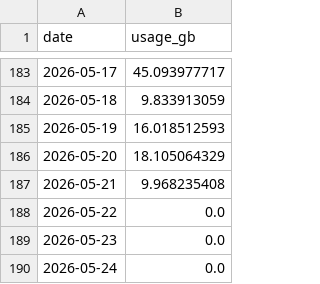
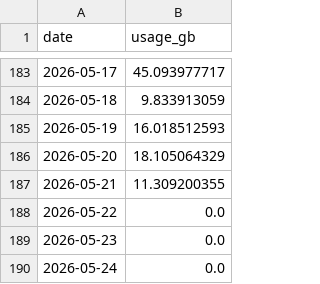
Before and after one commit to Richalene/Basic_Webscraping, a CSV file: data/starlink_raw_export.csv, drawn as a sheet; only a part is shown, gaps mark what is left out.

```diff
--- a/data/starlink_raw_export.csv
+++ b/data/starlink_raw_export.csv
@@ -186,3 +186,3 @@ date,usage_gb
 2026-05-20,18.105064329
-2026-05-21,9.968235408
+2026-05-21,11.309200355
 2026-05-22,0.0
```
Also changed, not shown: data/starlink_daily_usage.csv, data/starlink_monthly_summary.csv, 6 other files.
